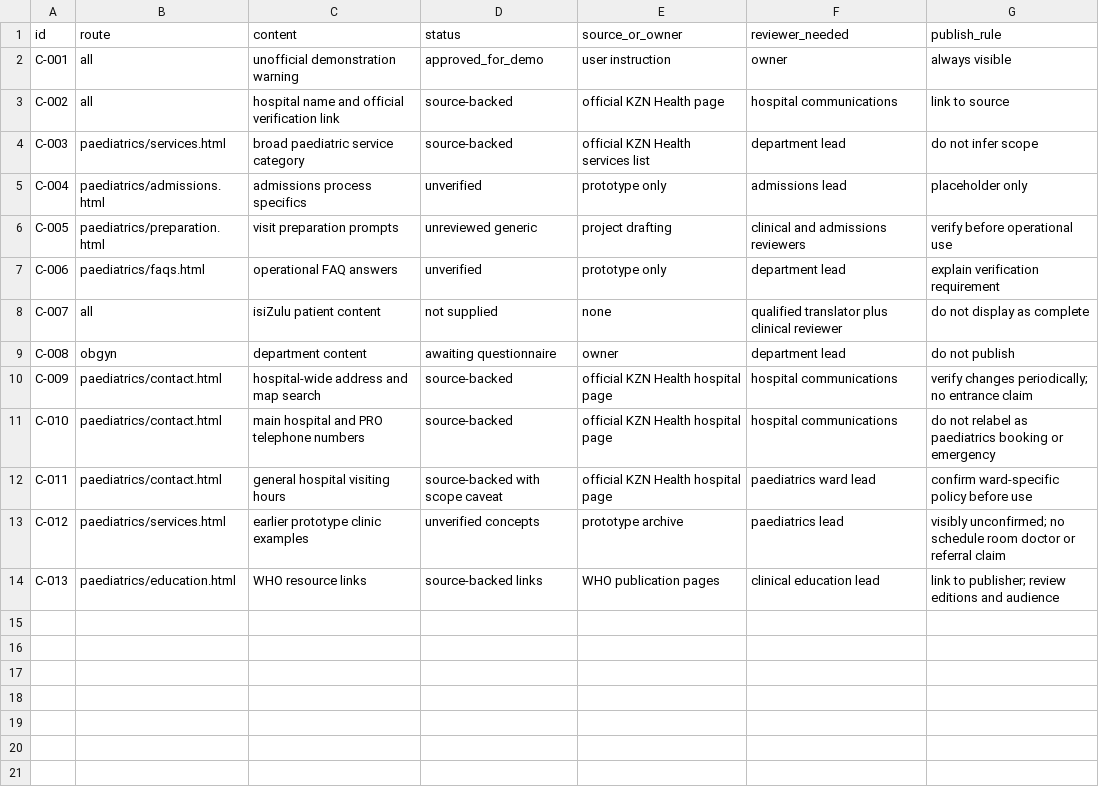
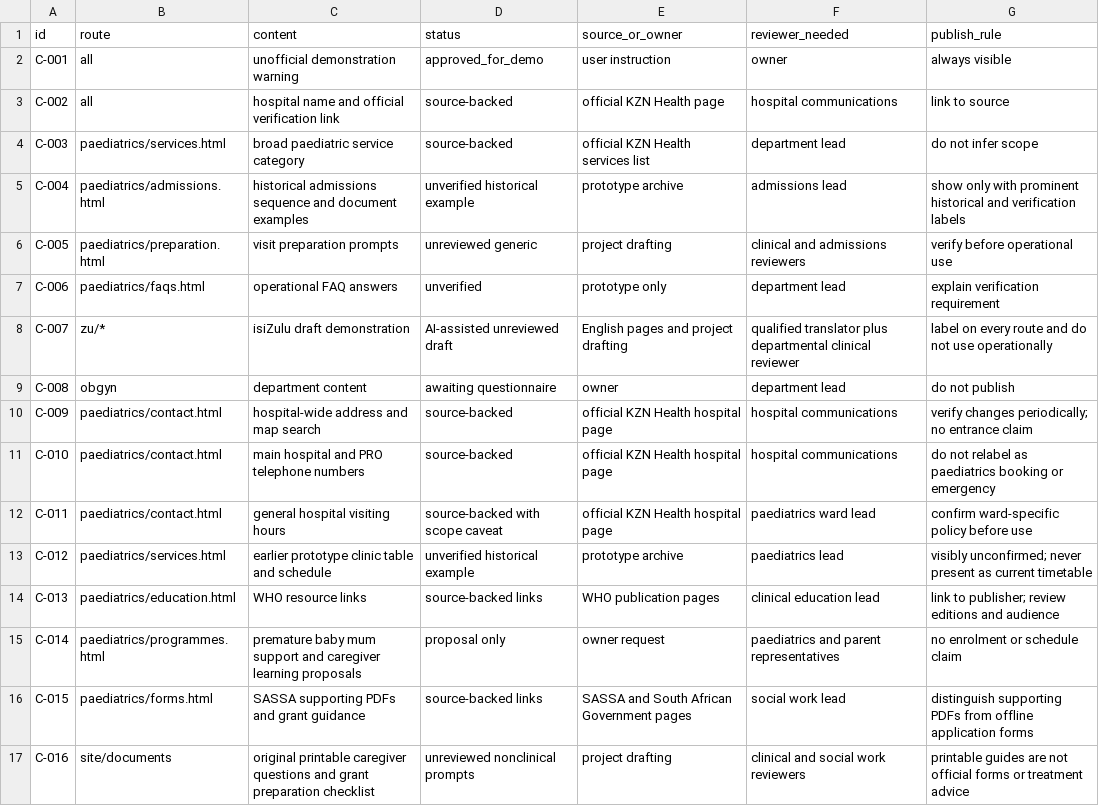
Before and after one commit to khedundigital/HGRH-departmental-websites, a CSV file: docs/governance/content-register.csv, drawn as a sheet.

```diff
--- a/docs/governance/content-register.csv
+++ b/docs/governance/content-register.csv
@@ -4,6 +4,6 @@ C-002,all,hospital name and official verification link,source-backed,official KZ
 C-003,paediatrics/services.html,broad paediatric service category,source-backed,official KZN Health services list,department lead,do not infer scope
-C-004,paediatrics/admissions.html,admissions process specifics,unverified,prototype only,admissions lead,placeholder only
+C-004,paediatrics/admissions.html,historical admissions sequence and document examples,unverified historical example,prototype archive,admissions lead,show only with prominent historical and verification labels
 C-005,paediatrics/preparation.html,visit preparation prompts,unreviewed generic,project drafting,clinical and admissions reviewers,verify before operational use
 C-006,paediatrics/faqs.html,operational FAQ answers,unverified,prototype only,department lead,explain verification requirement
-C-007,all,isiZulu patient content,not supplied,none,qualified translator plus clinical reviewer,do not display as complete
+C-007,zu/*,isiZulu draft demonstration,AI-assisted unreviewed draft,English pages and project drafting,qualified translator plus departmental clinical reviewer,label on every route and do not use operationally
 C-008,obgyn,department content,awaiting questionnaire,owner,department lead,do not publish
@@ -12,3 +12,6 @@ C-010,paediatrics/contact.html,main hospital and PRO telephone numbers,source-ba
 C-011,paediatrics/contact.html,general hospital visiting hours,source-backed with scope caveat,official KZN Health hospital page,paediatrics ward lead,confirm ward-specific policy before use
-C-012,paediatrics/services.html,earlier prototype clinic examples,unverified concepts,prototype archive,paediatrics lead,visibly unconfirmed; no schedule room doctor or referral claim
+C-012,paediatrics/services.html,earlier prototype clinic table and schedule,unverified historical example,prototype archive,paediatrics lead,visibly unconfirmed; never present as current timetable
 C-013,paediatrics/education.html,WHO resource links,source-backed links,WHO publication pages,clinical education lead,link to publisher; review editions and audience
+C-014,paediatrics/programmes.html,premature baby mum support and caregiver learning proposals,proposal only,owner request,paediatrics and parent representatives,no enrolment or schedule claim
+C-015,paediatrics/forms.html,SASSA supporting PDFs and grant guidance,source-backed links,SASSA and South African Government pages,social work lead,distinguish supporting PDFs from offline application forms
+C-016,site/documents,original printable caregiver questions and grant preparation checklist,unreviewed nonclinical prompts,project drafting,clinical and social work reviewers,printable guides are not official forms or treatment advice
```
Also changed, not shown: docs/government-intel/source-register.csv, 34 other files.
